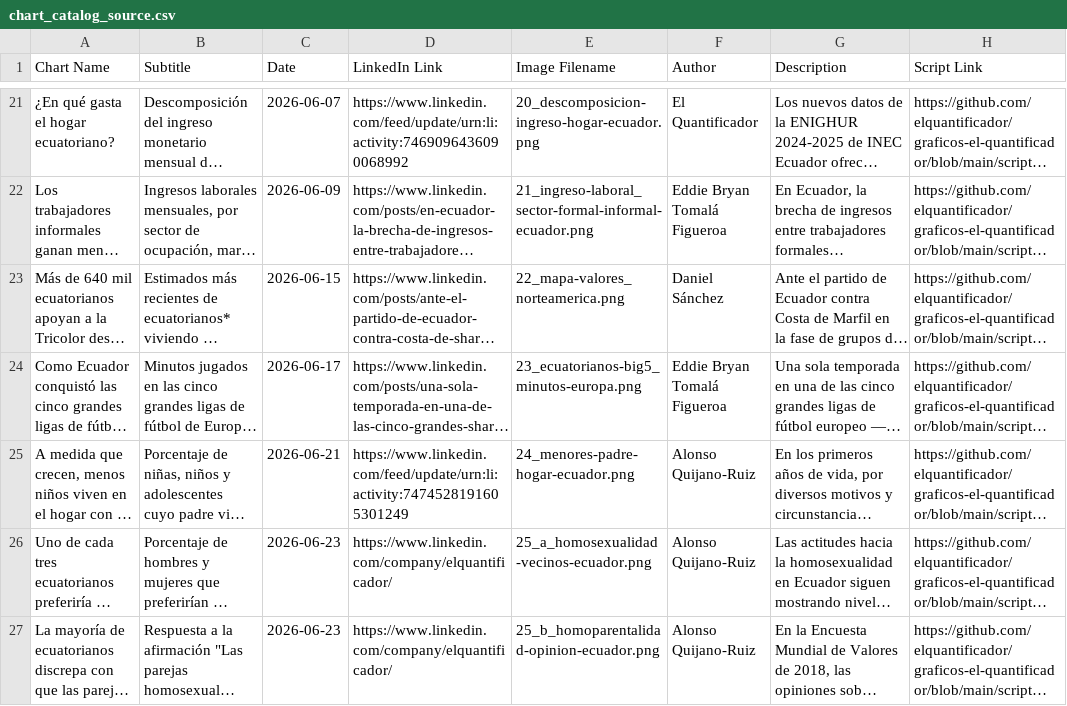
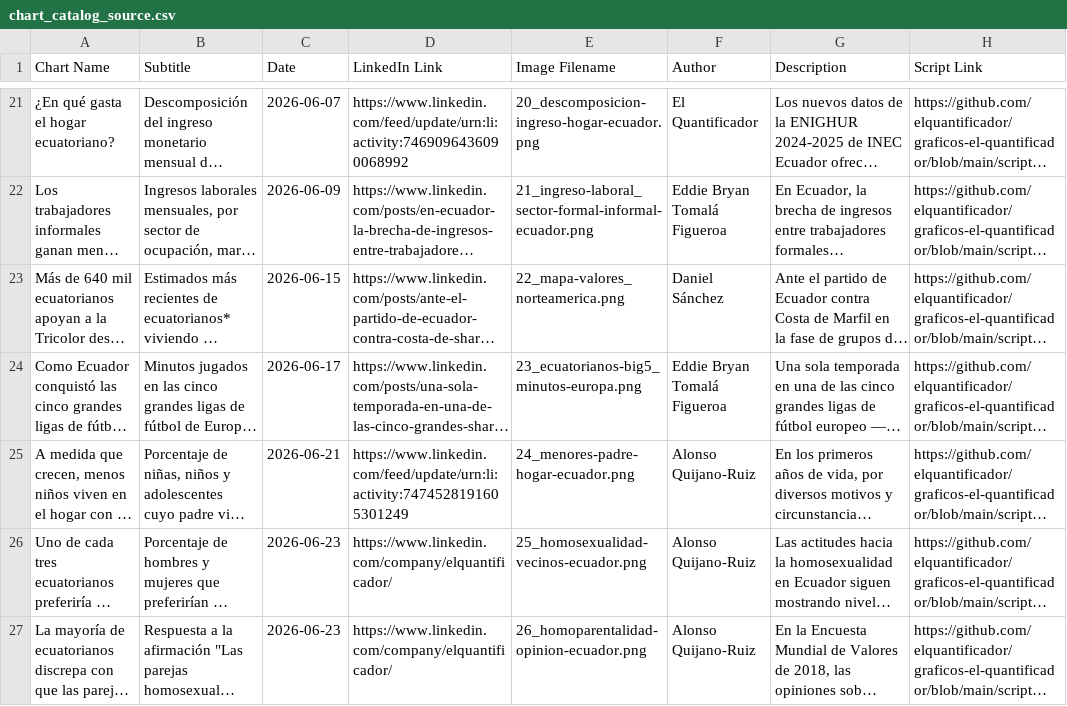
Before and after one commit to elquantificador/graficos-el-quantificador, a CSV file: outputs/chart_catalog/chart_catalog_source.csv, drawn as a sheet; only a part is shown, gaps mark what is left out; long unchanged cells end in …; the diff names each change by its address in the sheet, - before the commit and + after, or states it on an @@ line.

```diff
--- a/outputs/chart_catalog/chart_catalog_source.csv
+++ b/outputs/chart_catalog/chart_catalog_source.csv
-E26 (Image Filename): 25_a_homosexualidad-vecinos-ecuador.png
+E26 (Image Filename): 25_homosexualidad-vecinos-ecuador.png
-E27 (Image Filename): 25_b_homoparentalidad-opinion-ecuador.png
+E27 (Image Filename): 26_homoparentalidad-opinion-ecuador.png
```
Also changed, not shown: outputs/chart_catalog/chart_catalog.csv, 7 other files.
